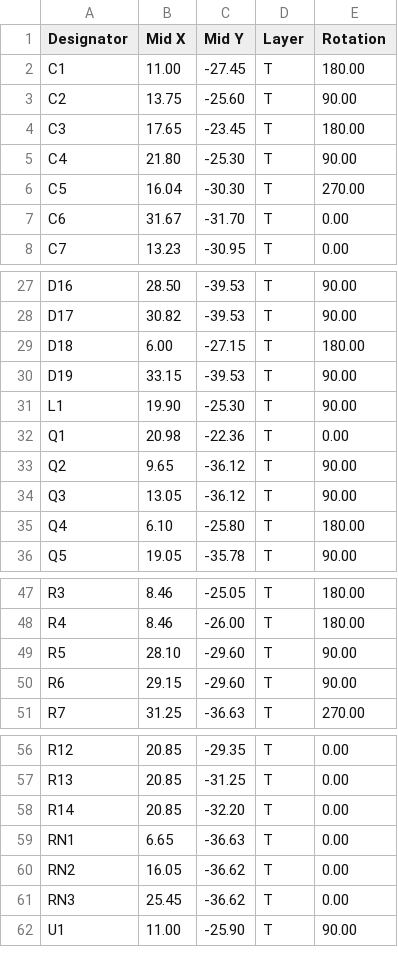
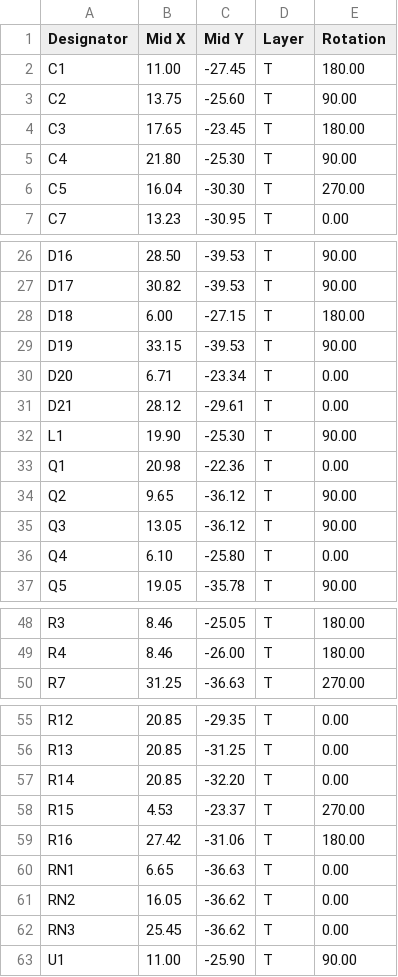
Before and after one commit to mikesmitty/rp24-dcc-decoder, a CSV file: hardware/pico2-test-mule/production/pos.csv, drawn as a sheet; only a part is shown, gaps mark what is left out.

```diff
--- a/hardware/pico2-test-mule/production/pos.csv
+++ b/hardware/pico2-test-mule/production/pos.csv
@@ -6,3 +6,2 @@ C4,21.80,-25.30,T,90.00
 C5,16.04,-30.30,T,270.00
-C6,31.67,-31.70,T,0.00
 C7,13.23,-30.95,T,0.00
@@ -30,2 +29,4 @@ D18,6.00,-27.15,T,180.00
 D19,33.15,-39.53,T,90.00
+D20,6.71,-23.34,T,0.00
+D21,28.12,-29.61,T,0.00
 L1,19.90,-25.30,T,90.00
@@ -34,3 +35,3 @@ Q2,9.65,-36.12,T,90.00
 Q3,13.05,-36.12,T,90.00
-Q4,6.10,-25.80,T,180.00
+Q4,6.10,-25.80,T,0.00
 Q5,19.05,-35.78,T,90.00
@@ -48,4 +49,2 @@ R3,8.46,-25.05,T,180.00
 R4,8.46,-26.00,T,180.00
-R5,28.10,-29.60,T,90.00
-R6,29.15,-29.60,T,90.00
 R7,31.25,-36.63,T,270.00
@@ -58,2 +57,4 @@ R13,20.85,-31.25,T,0.00
 R14,20.85,-32.20,T,0.00
+R15,4.53,-23.37,T,270.00
+R16,27.42,-31.06,T,180.00
 RN1,6.65,-36.63,T,0.00
```
Also changed, not shown: hardware/pico2-test-mule/production/bom.csv, 47 other files.
